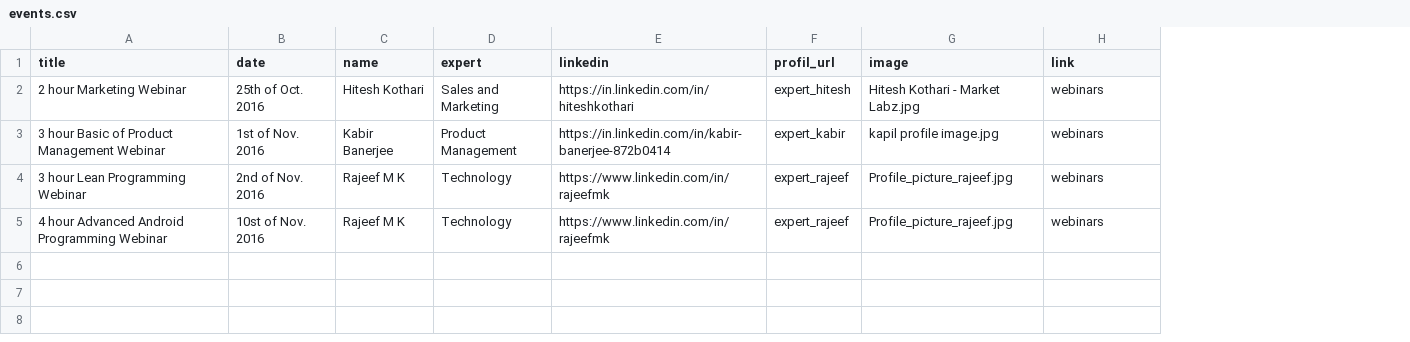
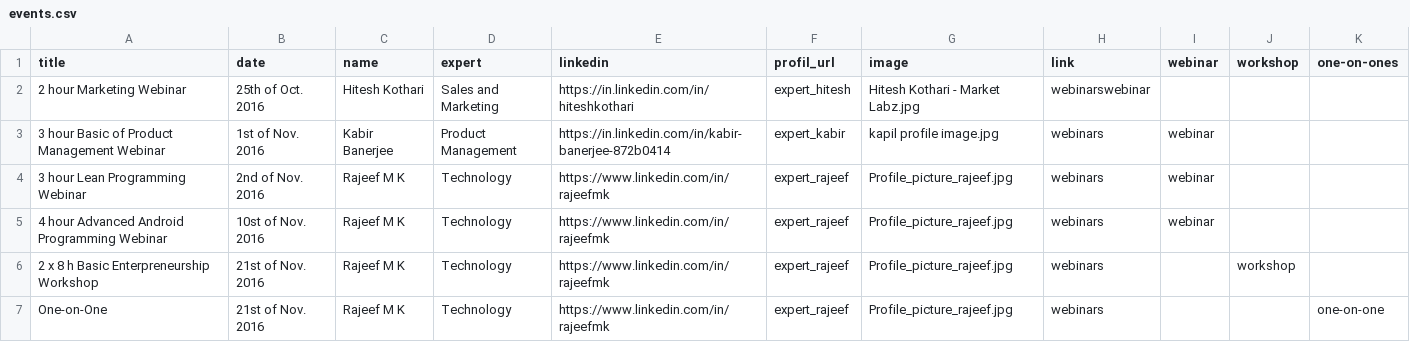
Before and after one commit to thiemowa/thiemowa.github.io, a CSV file: _data/events.csv, drawn as a sheet; the diff names each change by its address in the sheet, - before the commit and + after, or states it on an @@ line.

Commit message:
Update events.csv

```diff
--- a/_data/events.csv
+++ b/_data/events.csv
+column I (webinar), rows 3-5: all webinar
+column J (workshop), empty
+column K (one-on-ones), empty
-H2 (link): webinars
+H2 (link): webinarswebinar
+row 6: 2 x 8 h Basic Enterpreneurship Workshop | 21st of Nov. 2016 | Rajeef M K | Technology | https://www.linkedin.com/in/rajeefmk | expert_rajeef | Profile_picture_rajeef.jpg | webinars |  | workshop
+row 7: One-on-One | 21st of Nov. 2016 | Rajeef M K | Technology | https://www.linkedin.com/in/rajeefmk | expert_rajeef | Profile_picture_rajeef.jpg | webinars |  |  | one-on-one
```
